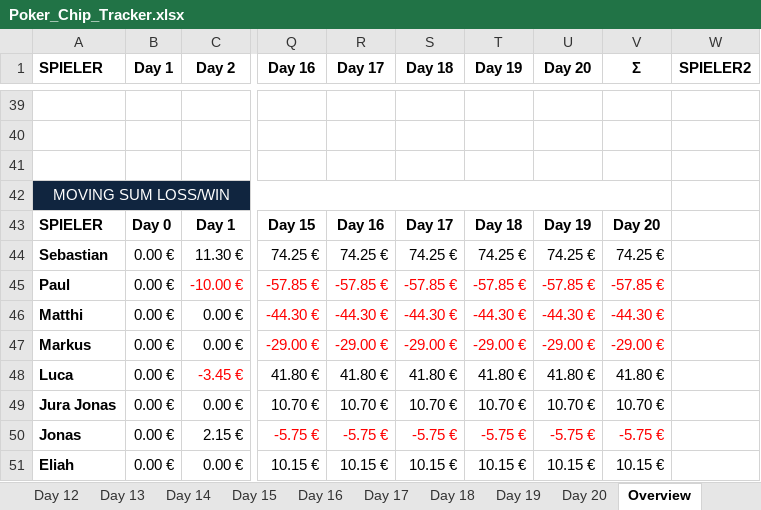
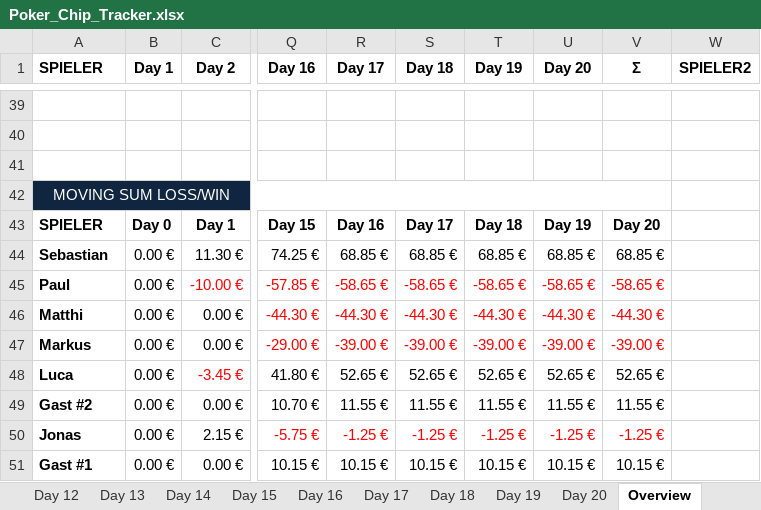
Before and after one commit to blkluv/Spade, an Excel workbook: Poker_Chip_Tracker.xlsx, sheet Overview, drawn as a sheet; only a part is shown, gaps mark what is left out; values as stored, in another font and other column widths than the file's, no borders; charts and pictures and table styles not drawn; the diff covers the shown part only; the diff names each change by its address in the sheet, - before the commit and + after, or states it on an @@ line.

```diff
--- a/Poker_Chip_Tracker.xlsx (sheet Overview)
+++ b/Poker_Chip_Tracker.xlsx (sheet Overview)
-R44 (Day 17): 74.25 €
+R44 (Day 17): 68.85 €
-S44 (Day 18): 74.25 €
+S44 (Day 18): 68.85 €
-T44 (Day 19): 74.25 €
+T44 (Day 19): 68.85 €
-U44 (Day 20): 74.25 €
+U44 (Day 20): 68.85 €
-V44 (Σ): 74.25 €
+V44 (Σ): 68.85 €
-R45 (Day 17): -57.85 €
+R45 (Day 17): -58.65 €
-S45 (Day 18): -57.85 €
+S45 (Day 18): -58.65 €
-T45 (Day 19): -57.85 €
+T45 (Day 19): -58.65 €
-U45 (Day 20): -57.85 €
+U45 (Day 20): -58.65 €
-V45 (Σ): -57.85 €
+V45 (Σ): -58.65 €
-R47 (Day 17): -29.00 €
+R47 (Day 17): -39.00 €
-S47 (Day 18): -29.00 €
+S47 (Day 18): -39.00 €
-T47 (Day 19): -29.00 €
+T47 (Day 19): -39.00 €
-U47 (Day 20): -29.00 €
+U47 (Day 20): -39.00 €
-V47 (Σ): -29.00 €
+V47 (Σ): -39.00 €
-R48 (Day 17): 41.80 €
+R48 (Day 17): 52.65 €
-S48 (Day 18): 41.80 €
+S48 (Day 18): 52.65 €
-T48 (Day 19): 41.80 €
+T48 (Day 19): 52.65 €
-U48 (Day 20): 41.80 €
+U48 (Day 20): 52.65 €
-V48 (Σ): 41.80 €
+V48 (Σ): 52.65 €
-A49 (SPIELER): Jura Jonas
+A49 (SPIELER): Gast #2
-R49 (Day 17): 10.70 €
+R49 (Day 17): 11.55 €
-S49 (Day 18): 10.70 €
+S49 (Day 18): 11.55 €
-T49 (Day 19): 10.70 €
+T49 (Day 19): 11.55 €
-U49 (Day 20): 10.70 €
+U49 (Day 20): 11.55 €
-V49 (Σ): 10.70 €
+V49 (Σ): 11.55 €
-R50 (Day 17): -5.75 €
+R50 (Day 17): -1.25 €
-S50 (Day 18): -5.75 €
+S50 (Day 18): -1.25 €
-T50 (Day 19): -5.75 €
+T50 (Day 19): -1.25 €
-U50 (Day 20): -5.75 €
+U50 (Day 20): -1.25 €
-V50 (Σ): -5.75 €
+V50 (Σ): -1.25 €
-A51 (SPIELER): Eliah
+A51 (SPIELER): Gast #1
```
Also changed, not shown: 19 edited cells and cell formats elsewhere in this sheet, sheet Day 16, sheet Day 1, sheet Day 2, sheet Day 4, sheet Day 5, sheet Day 3, 15 more sheets, formulas that keep their value, charts or pictures, 4 other files.
